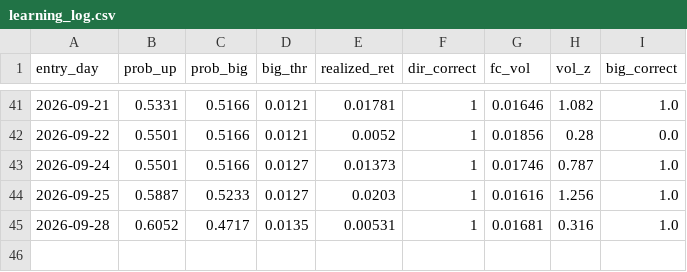
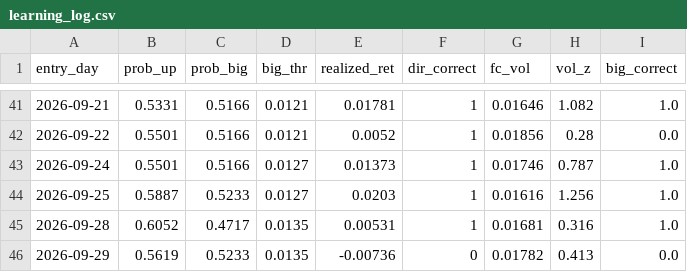
Before and after one commit to kevinrambhia11/nvda-news-quant, a CSV file: artifacts/learning_log.csv, drawn as a sheet; only a part is shown, gaps mark what is left out; the diff names each change by its address in the sheet, - before the commit and + after, or states it on an @@ line.

```diff
--- a/artifacts/learning_log.csv
+++ b/artifacts/learning_log.csv
+row 46: 2026-09-29 | 0.5619 | 0.5233 | 0.0135 | -0.00736 | 0 | 0.01782 | 0.413 | 0.0
```
Also changed, not shown: artifacts/cache/prices_NVDA.csv, 1 other file.
